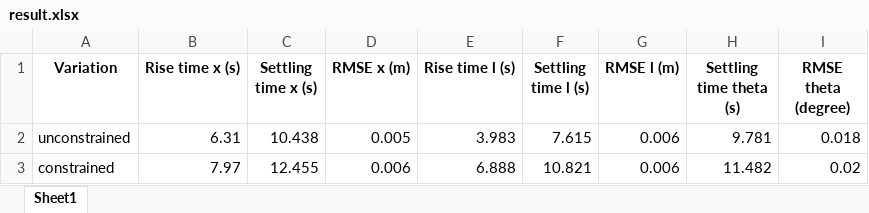
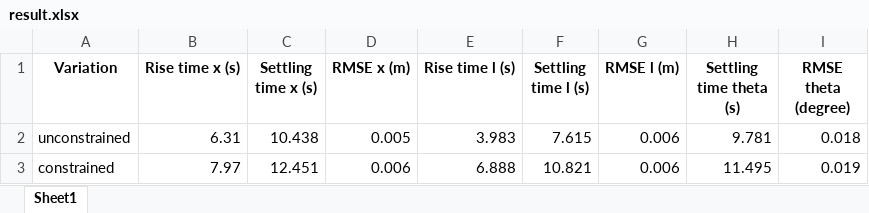
Before and after one commit to Cristian-Napitupulu/TA_13319004, an Excel workbook: Simulasi/Simulasi Gantry Motor ICCAS/result.xlsx, sheet Sheet1, drawn as a sheet; values as stored, in another font and other column widths than the file's, no borders; the diff names each change by its address in the sheet, - before the commit and + after, or states it on an @@ line.

```diff
--- a/Simulasi/Simulasi Gantry Motor ICCAS/result.xlsx (sheet Sheet1)
+++ b/Simulasi/Simulasi Gantry Motor ICCAS/result.xlsx (sheet Sheet1)
-C3 (Settling time x (s)): 12.455
+C3 (Settling time x (s)): 12.451
-H3 (Settling time theta (s)): 11.482
+H3 (Settling time theta (s)): 11.495
-I3 (RMSE theta (degree)): 0.02
+I3 (RMSE theta (degree)): 0.019
```
Also changed, not shown: Simulasi/Simulasi Gantry ICA/Variasi ICA/result.xlsx, 58 other files.
